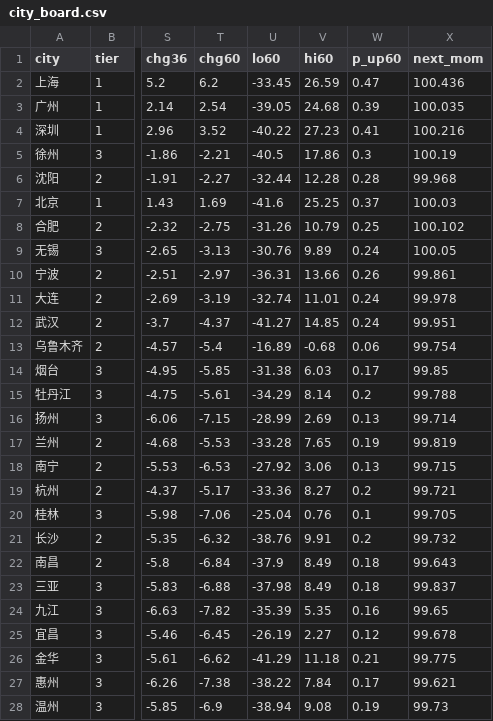
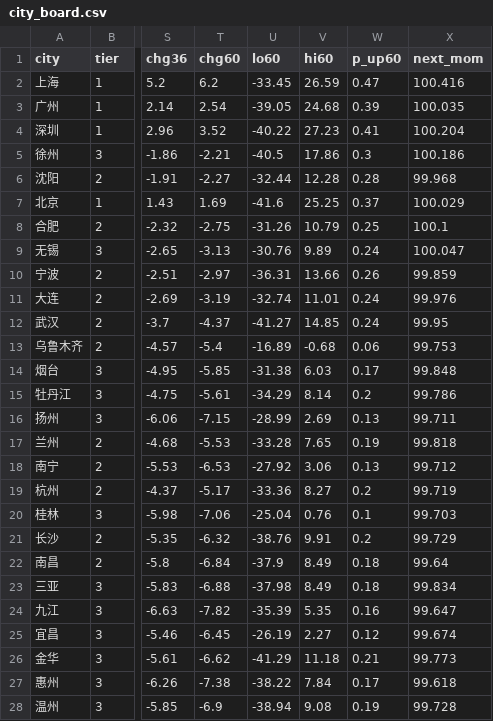
Before and after one commit to Liyuk/cn-housing-price-training, a CSV file: site/downloads/city_board.csv, drawn as a sheet; only a part is shown, gaps mark what is left out; the diff covers the shown part only; the diff names each change by its address in the sheet, - before the commit and + after, or states it on an @@ line.

Commit message:
fix: regenerate backtest, site data and paper v0.3 after the look-ahead fix (#6)
Rerun of the 43-origin backtest on the corrected code (PR #4). +12 months and beyond are unchanged; +3/+6 months and the upper interval edge move slightly:
- skill vs "no change": +3m 45% -> 43%, +6m 42% -> 40%; 80% coverage +6m 77% -> 76%; +3m weights change
- national 80% upper edge: +12m -0.4% -> -0.1%, +24m -0.1% -> +0.4%, +36m +0.7% -> +1.5%, +60m +3.5% -> +4.8%
- pooled GBM row of the model table changes (0.91/2.44/6.27 at +3/+6/+12)

Updates reports, site data bundles and downloads, paper v0.3 (tables 2-4, 5.3, 5.5, revision note), the review document, project and research notes. The frozen 2026-09 ledger is untouched and stays the object of scoring; acceptance M9 now checks that it is committed and unmodified instead of equal to the current forecast.

```diff
--- a/site/downloads/city_board.csv
+++ b/site/downloads/city_board.csv
-X2 (next_mom): 100.436
+X2 (next_mom): 100.416
-X4 (next_mom): 100.216
+X4 (next_mom): 100.204
-X5 (next_mom): 100.19
+X5 (next_mom): 100.186
-X7 (next_mom): 100.03
+X7 (next_mom): 100.029
-X8 (next_mom): 100.102
+X8 (next_mom): 100.1
-X9 (next_mom): 100.05
+X9 (next_mom): 100.047
-X10 (next_mom): 99.861
+X10 (next_mom): 99.859
-X11 (next_mom): 99.978
+X11 (next_mom): 99.976
-X12 (next_mom): 99.951
+X12 (next_mom): 99.95
-X13 (next_mom): 99.754
+X13 (next_mom): 99.753
-X14 (next_mom): 99.85
+X14 (next_mom): 99.848
-X15 (next_mom): 99.788
+X15 (next_mom): 99.786
-X16 (next_mom): 99.714
+X16 (next_mom): 99.711
-X17 (next_mom): 99.819
+X17 (next_mom): 99.818
-X18 (next_mom): 99.715
+X18 (next_mom): 99.712
-X19 (next_mom): 99.721
+X19 (next_mom): 99.719
-X20 (next_mom): 99.705
+X20 (next_mom): 99.703
-X21 (next_mom): 99.732
+X21 (next_mom): 99.729
-X22 (next_mom): 99.643
+X22 (next_mom): 99.64
-X23 (next_mom): 99.837
+X23 (next_mom): 99.834
-X24 (next_mom): 99.65
+X24 (next_mom): 99.647
-X25 (next_mom): 99.678
+X25 (next_mom): 99.674
-X26 (next_mom): 99.775
+X26 (next_mom): 99.773
-X27 (next_mom): 99.621
+X27 (next_mom): 99.618
-X28 (next_mom): 99.73
+X28 (next_mom): 99.728
```
Also changed, not shown: 41 edited cells elsewhere in this file, 15 other files.
